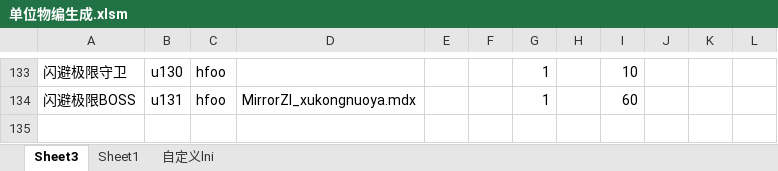
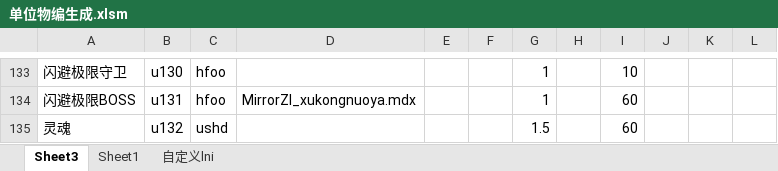
Before and after one commit to jeffworkflow/muban_defence, an Excel workbook: map/table/单位物编生成.xlsm, sheet Sheet3, drawn as a sheet; only a part is shown, gaps mark what is left out; values as stored, in another font and other column widths than the file's, no borders; charts and pictures and conditional formats not drawn; the diff names each change by its address in the sheet, - before the commit and + after, or states it on an @@ line.

```diff
--- a/map/table/单位物编生成.xlsm (sheet Sheet3)
+++ b/map/table/单位物编生成.xlsm (sheet Sheet3)
+row 135: 灵魂 | u132 | ushd |  |  |  | 1.5 |  | 60
```
Also changed, not shown: sheet 自定义lni, 3 other files.
